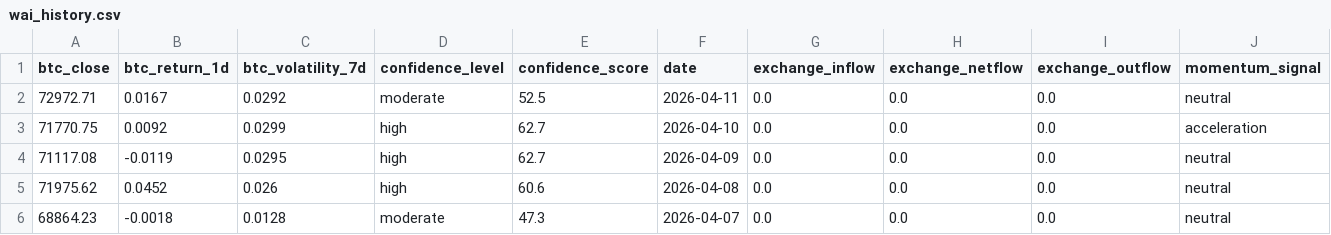
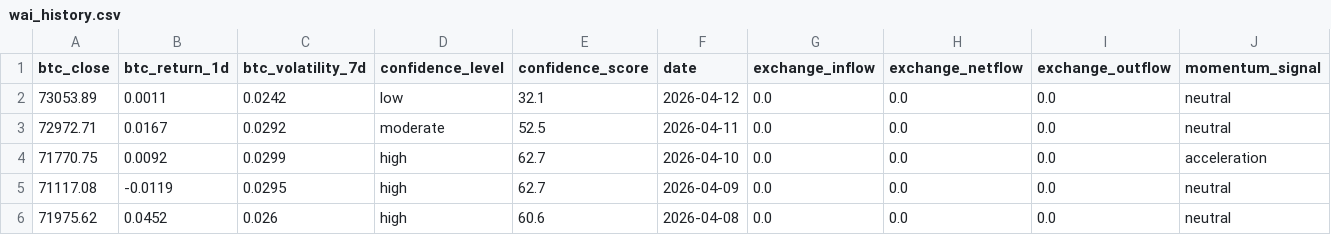
Before and after one commit to Whale-Activity-Analysis/wai-backend, a CSV file: data/wai_history.csv, drawn as a sheet; only a part is shown; the shorter side is filled out with more unchanged rows; rows hold the shown columns only; the diff names each change by its address in the sheet, - before the commit and + after, or states it on an @@ line.

```diff
--- a/data/wai_history.csv
+++ b/data/wai_history.csv
+row 2: 73053.89 | 0.0011 | 0.0242 | low | 32.1 | 2026-04-12 | 0.0 | 0.0 | 0.0 | neutral
```
Also changed, not shown: 2 other files.
